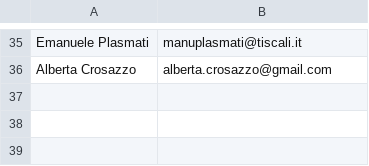
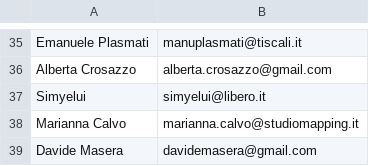
Before and after one commit to 5p2p/5p2p.github.com, a CSV file: _mailinglist/mailinglist.csv, drawn as a sheet; only a part is shown, gaps mark what is left out.

```diff
--- a/_mailinglist/mailinglist.csv
+++ b/_mailinglist/mailinglist.csv
@@ -36 +36,4 @@ Emanuele Plasmati,	manuplasmati@tiscali.it
 Alberta Crosazzo,	alberta.crosazzo@gmail.com
+Simyelui,		simyelui@libero.it
+Marianna Calvo, 	marianna.calvo@studiomapping.it
+Davide Masera,		davidemasera@gmail.com
```
Also changed, not shown: 3 other files.
